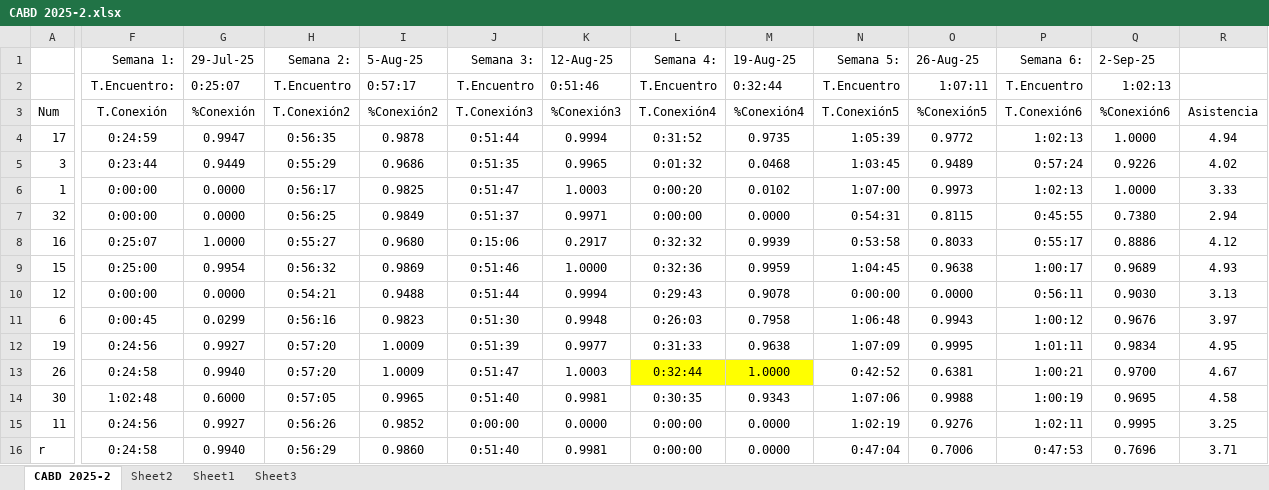
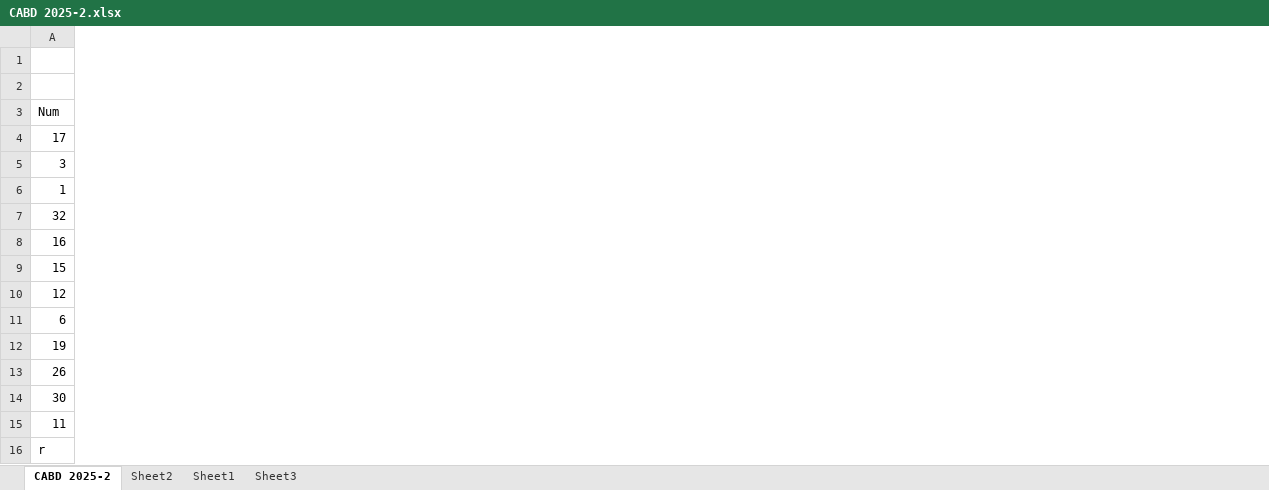
Before and after one commit to oicampo-uao/oicampo-uao.github.io, an Excel workbook: academics/CABD/2025-2/CABD 2025-2.xlsx, sheet CABD 2025-2, drawn as a sheet; only a part is shown, gaps mark what is left out; values as stored, in another font and other column widths than the file's, no borders; table styles not drawn; rows hold the shown columns only; the diff names each change by its address in the sheet, - before the commit and + after, or states it on an @@ line.

Commit message:
Update CABD 2025-2.xlsx

```diff
--- a/academics/CABD/2025-2/CABD 2025-2.xlsx (sheet CABD 2025-2)
+++ b/academics/CABD/2025-2/CABD 2025-2.xlsx (sheet CABD 2025-2)
@@ column F (T.Conexión) hidden, rows 1-2: Semana 1: | T.Encuentro:; rows 4-16: 0:24:59 | 0:23:44 | 0:00:00 | 0:00:00 | 0:25:07 | 0:25:00 | 0:00:00 | 0:00:45 | 0:24:56 | 0:24:58 | 1:02:48 | 0:24:56 | 0:24:58 @@
@@ column G (%Conexión) hidden, rows 1-2: 29-Jul-25 | 0:25:07; rows 4-16: 0.9947 | 0.9449 | 0.0000 | 0.0000 | 1.0000 | 0.9954 | 0.0000 | 0.0299 | 0.9927 | 0.9940 | 0.6000 | 0.9927 | 0.9940 @@
@@ column H (T.Conexión2) hidden, rows 1-2: Semana 2: | T.Encuentro; rows 4-16: 0:56:35 | 0:55:29 | 0:56:17 | 0:56:25 | 0:55:27 | 0:56:32 | 0:54:21 | 0:56:16 | 0:57:20 | 0:57:20 | 0:57:05 | 0:56:26 | 0:56:29 @@
@@ column I (%Conexión2) hidden, rows 1-2: 5-Aug-25 | 0:57:17; rows 4-16: 0.9878 | 0.9686 | 0.9825 | 0.9849 | 0.9680 | 0.9869 | 0.9488 | 0.9823 | 1.0009 | 1.0009 | 0.9965 | 0.9852 | 0.9860 @@
@@ column J (T.Conexión3) hidden, rows 1-2: Semana 3: | T.Encuentro; rows 4-16: 0:51:44 | 0:51:35 | 0:51:47 | 0:51:37 | 0:15:06 | 0:51:46 | 0:51:44 | 0:51:30 | 0:51:39 | 0:51:47 | 0:51:40 | 0:00:00 | 0:51:40 @@
@@ column K (%Conexión3) hidden, rows 1-2: 12-Aug-25 | 0:51:46; rows 4-16: 0.9994 | 0.9965 | 1.0003 | 0.9971 | 0.2917 | 1.0000 | 0.9994 | 0.9948 | 0.9977 | 1.0003 | 0.9981 | 0.0000 | 0.9981 @@
@@ column L (T.Conexión4) hidden, rows 1-2: Semana 4: | T.Encuentro; rows 4-16: 0:31:52 | 0:01:32 | 0:00:20 | 0:00:00 | 0:32:32 | 0:32:36 | 0:29:43 | 0:26:03 | 0:31:33 | 0:32:44 | 0:30:35 | 0:00:00 | 0:00:00 @@
@@ column M (%Conexión4) hidden, rows 1-2: 19-Aug-25 | 0:32:44; rows 4-16: 0.9735 | 0.0468 | 0.0102 | 0.0000 | 0.9939 | 0.9959 | 0.9078 | 0.7958 | 0.9638 | 1.0000 | 0.9343 | 0.0000 | 0.0000 @@
@@ column N (T.Conexión5) hidden, rows 1-2: Semana 5: | T.Encuentro; rows 4-16: 1:05:39 | 1:03:45 | 1:07:00 | 0:54:31 | 0:53:58 | 1:04:45 | 0:00:00 | 1:06:48 | 1:07:09 | 0:42:52 | 1:07:06 | 1:02:19 | 0:47:04 @@
@@ column O (%Conexión5) hidden, rows 1-2: 26-Aug-25 | 1:07:11; rows 4-16: 0.9772 | 0.9489 | 0.9973 | 0.8115 | 0.8033 | 0.9638 | 0.0000 | 0.9943 | 0.9995 | 0.6381 | 0.9988 | 0.9276 | 0.7006 @@
@@ column P (T.Conexión6) hidden, rows 1-2: Semana 6: | T.Encuentro; rows 4-16: 1:02:13 | 0:57:24 | 1:02:13 | 0:45:55 | 0:55:17 | 1:00:17 | 0:56:11 | 1:00:12 | 1:01:11 | 1:00:21 | 1:00:19 | 1:02:11 | 0:47:53 @@
@@ column Q (%Conexión6) hidden, rows 1-2: 2-Sep-25 | 1:02:13; rows 4-16: 1.0000 | 0.9226 | 1.0000 | 0.7380 | 0.8886 | 0.9689 | 0.9030 | 0.9676 | 0.9834 | 0.9700 | 0.9695 | 0.9995 | 0.7696 @@
@@ column R (Asistencia) hidden, rows 4-16: 4.94 | 4.02 | 3.33 | 2.94 | 4.12 | 4.93 | 3.13 | 3.97 | 4.95 | 4.67 | 4.58 | 3.25 | 3.71 @@
-row 1:  | Semana 1: | 29-Jul-25 | Semana 2: | 5-Aug-25 | Semana 3: | 12-Aug-25 | Semana 4: | 19-Aug-25 | Semana 5: | 26-Aug-25 | Semana 6: | 2-Sep-25
+row 1: (empty)
-row 2:  | T.Encuentro: | 0:25:07 | T.Encuentro | 0:57:17 | T.Encuentro | 0:51:46 | T.Encuentro | 0:32:44 | T.Encuentro | 1:07:11 | T.Encuentro | 1:02:13
+row 2: (empty)
```
